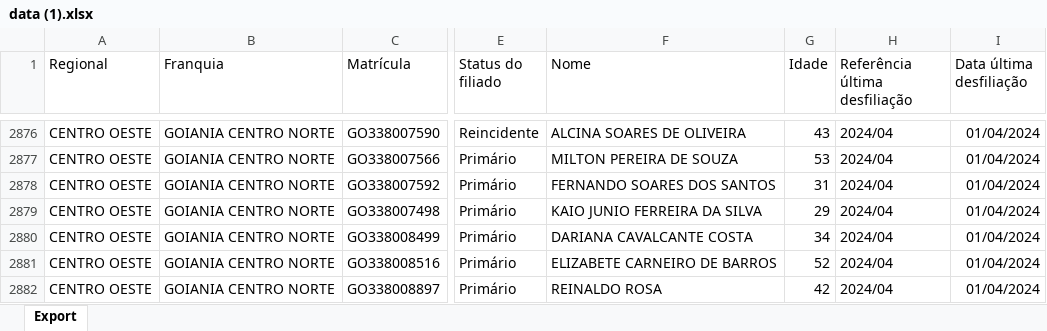
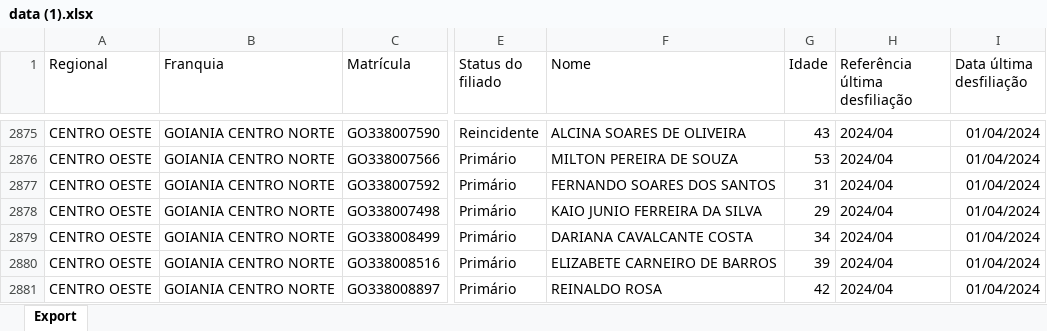
Before and after one commit to CentraldeControle/CDT, an Excel workbook: data (1).xlsx, sheet Export, drawn as a sheet; only a part is shown, gaps mark what is left out; values as stored, in another font and other column widths than the file's, no borders; addresses are those after the commit; the diff covers the shown part only; the diff names each change by its address in the sheet, - before the commit and + after, or states it on an @@ line.

```diff
--- a/data (1).xlsx (sheet Export)
+++ b/data (1).xlsx (sheet Export)
-G2880 (Idade): 52
+G2880 (Idade): 39
```
Also changed, not shown: 16 added rows, 3 removed rows and 34 edited cells elsewhere in this sheet, data (2).xlsx, data.xlsx, 1 other file.
